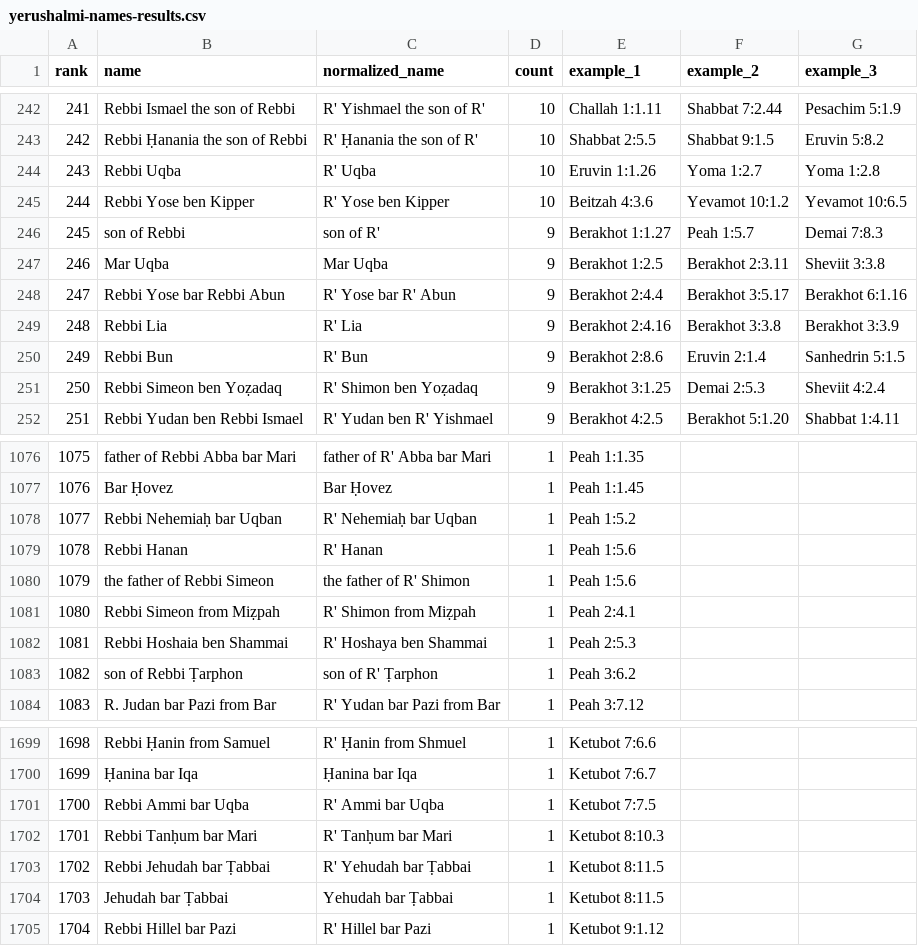
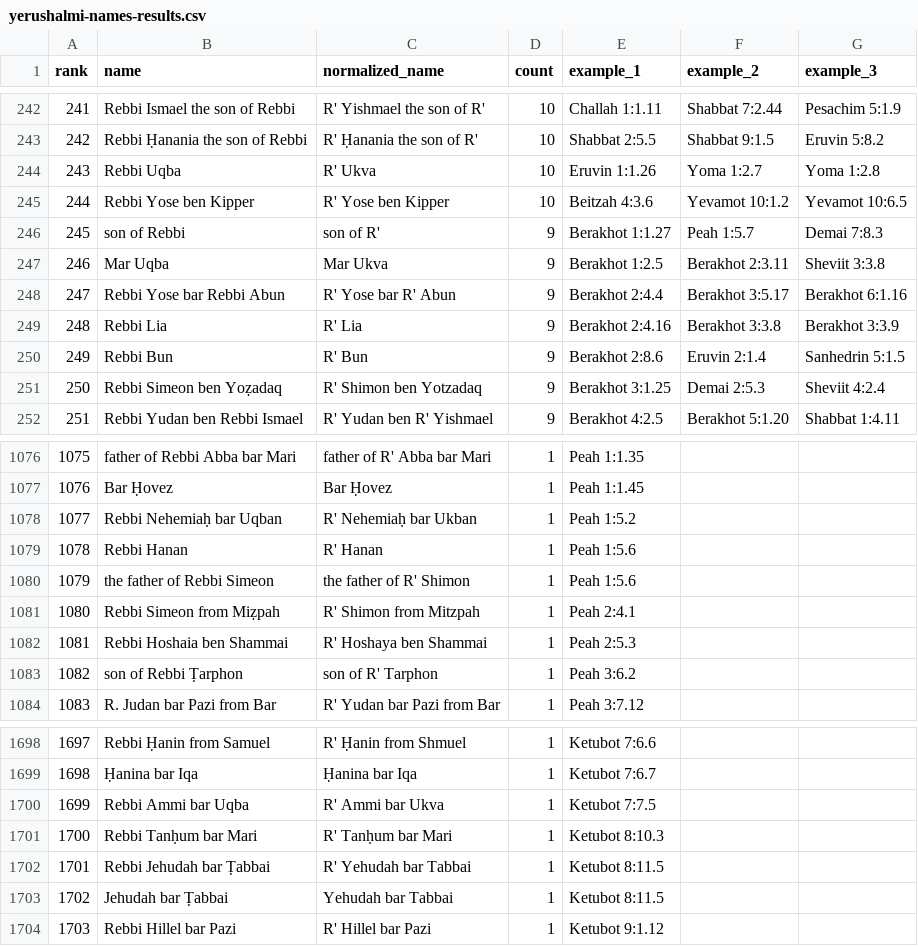
Before and after one commit to EzraBrand/replit-chavrutai-2, a CSV file: scripts/yerushalmi-names-results.csv, drawn as a sheet; only a part is shown, gaps mark what is left out; addresses are those after the commit; the diff covers the shown part only; the diff names each change by its address in the sheet, - before the commit and + after, or states it on an @@ line.

```diff
--- a/scripts/yerushalmi-names-results.csv
+++ b/scripts/yerushalmi-names-results.csv
-C244 (normalized_name): R' Uqba
+C244 (normalized_name): R' Ukva
-C247 (normalized_name): Mar Uqba
+C247 (normalized_name): Mar Ukva
-C251 (normalized_name): R' Shimon ben Yoẓadaq
+C251 (normalized_name): R' Shimon ben Yotzadaq
-C1078 (normalized_name): R' Nehemiaḥ bar Uqban
+C1078 (normalized_name): R' Nehemiaḥ bar Ukban
-C1081 (normalized_name): R' Shimon from Miẓpah
+C1081 (normalized_name): R' Shimon from Mitzpah
-C1083 (normalized_name): son of R' Ṭarphon
+C1083 (normalized_name): son of R' Tarphon
@@ column A (rank) renumbered from row 1428 down @@
-C1700 (normalized_name): R' Ammi bar Uqba
+C1700 (normalized_name): R' Ammi bar Ukva
-C1702 (normalized_name): R' Yehudah bar Ṭabbai
+C1702 (normalized_name): R' Yehudah bar Tabbai
-C1703 (normalized_name): Yehudah bar Ṭabbai
+C1703 (normalized_name): Yehudah bar Tabbai
```
Also changed, not shown: 1 removed row and 72 edited cells elsewhere in this file, 1 other file.
